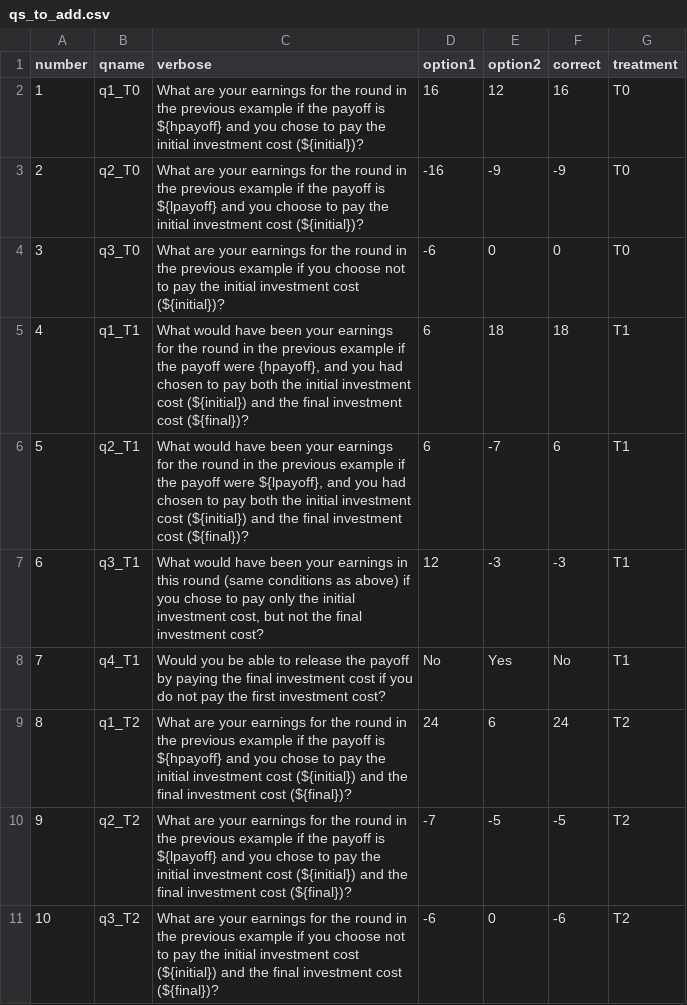
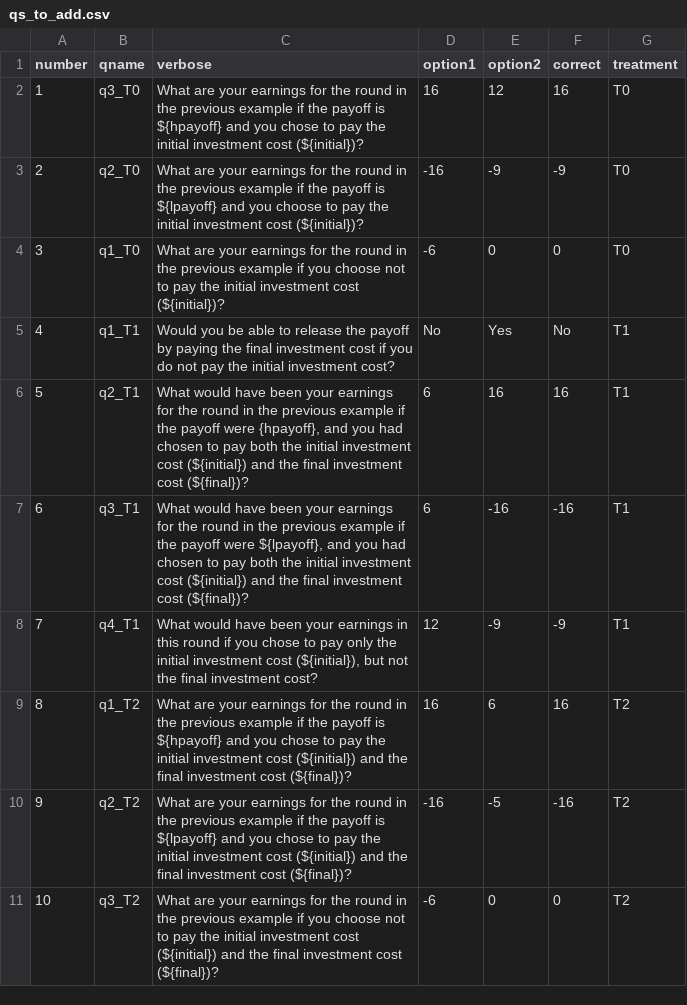
Before and after one commit to zachfinn95/test, a CSV file: kelsey/qs_to_add.csv, drawn as a sheet.

```diff
--- a/kelsey/qs_to_add.csv
+++ b/kelsey/qs_to_add.csv
@@ -1,11 +1,11 @@
 number,qname,verbose,option1,option2,correct,treatment
-1,q1_T0,What are your earnings for the round in the previous example if the payoff is ${hpayoff} and you chose to pay the initial investment cost (${initial})?,16,12,16,T0
+1,q3_T0,What are your earnings for the round in the previous example if the payoff is ${hpayoff} and you chose to pay the initial investment cost (${initial})?,16,12,16,T0
 2,q2_T0,What are your earnings for the round in the previous example if the payoff is ${lpayoff} and you choose to pay the initial investment cost (${initial})?,-16,-9,-9,T0
-3,q3_T0,What are your earnings for the round in the previous example if you choose not to pay the initial investment cost (${initial})?,-6,0,0,T0
-4,q1_T1,"What would have been your earnings for the round in the previous example if the payoff were {hpayoff}, and you had chosen to pay both the initial investment cost (${initial}) and the final investment cost (${final})?",6,18,18,T1
-5,q2_T1,"What would have been your earnings for the round in the previous example if the payoff were ${lpayoff}, and you had chosen to pay both the initial investment cost (${initial}) and the final investment cost (${final})?",6,-7,6,T1
-6,q3_T1,"What would have been your earnings in this round (same conditions as above) if you chose to pay only the initial investment cost, but not the final investment cost?",12,-3,-3,T1
-7,q4_T1,Would you be able to release the payoff by paying the final investment cost if you do not pay the first investment cost?,No,Yes,No,T1
-8,q1_T2,What are your earnings for the round in the previous example if the payoff is ${hpayoff} and you chose to pay the initial investment cost (${initial}) and the final investment cost (${final})?,24,6,24,T2
-9,q2_T2,What are your earnings for the round in the previous example if the payoff is ${lpayoff} and you chose to pay the initial investment cost (${initial}) and the final investment cost (${final})?,-7,-5,-5,T2
-10,q3_T2,What are your earnings for the round in the previous example if you choose not to pay the initial investment cost (${initial}) and the final investment cost (${final})?,-6,0,-6,T2
+3,q1_T0,What are your earnings for the round in the previous example if you choose not to pay the initial investment cost (${initial})?,-6,0,0,T0
+4,q1_T1,Would you be able to release the payoff by paying the final investment cost if you do not pay the initial investment cost?,No,Yes,No,T1
+5,q2_T1,"What would have been your earnings for the round in the previous example if the payoff were {hpayoff}, and you had chosen to pay both the initial investment cost (${initial}) and the final investment cost (${final})?",6,16,16,T1
+6,q3_T1,"What would have been your earnings for the round in the previous example if the payoff were ${lpayoff}, and you had chosen to pay both the initial investment cost (${initial}) and the final investment cost (${final})?",6,-16,-16,T1
+7,q4_T1,"What would have been your earnings in this round if you chose to pay only the initial investment cost (${initial}), but not the final investment cost?",12,-9,-9,T1
+8,q1_T2,What are your earnings for the round in the previous example if the payoff is ${hpayoff} and you chose to pay the initial investment cost (${initial}) and the final investment cost (${final})?,16,6,16,T2
+9,q2_T2,What are your earnings for the round in the previous example if the payoff is ${lpayoff} and you chose to pay the initial investment cost (${initial}) and the final investment cost (${final})?,-16,-5,-16,T2
+10,q3_T2,What are your earnings for the round in the previous example if you choose not to pay the initial investment cost (${initial}) and the final investment cost (${final})?,-6,0,0,T2
```
Also changed, not shown: 4 other files.
